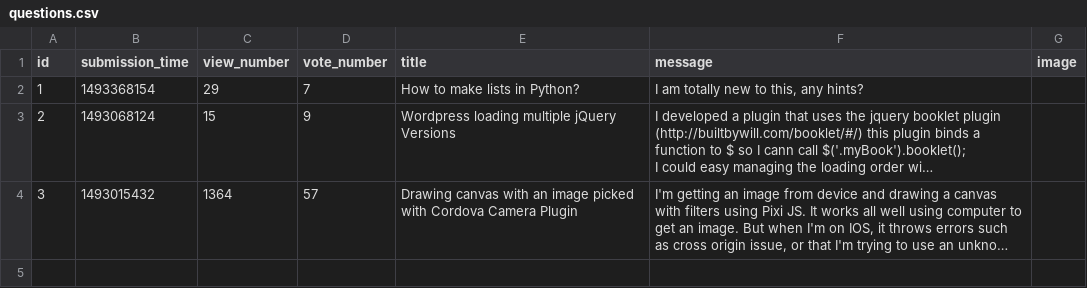
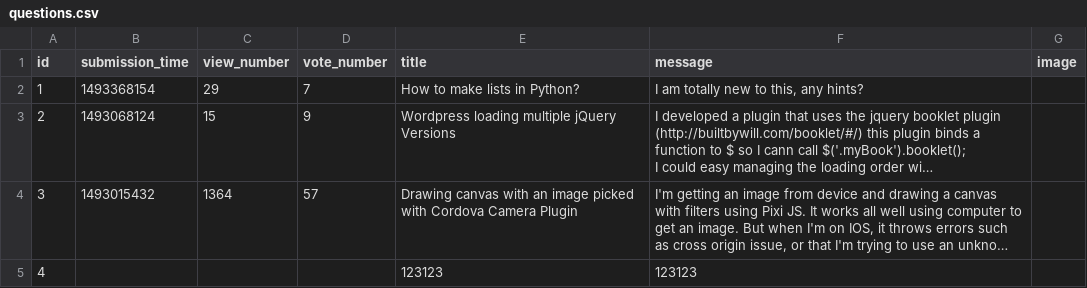
Before and after one commit to benedekhalaj/ask-mate-3-python-benedekhalaj, a CSV file: data/questions.csv, drawn as a sheet; long unchanged cells end in …; the diff names each change by its address in the sheet, - before the commit and + after, or states it on an @@ line.

```diff
--- a/data/questions.csv
+++ b/data/questions.csv
+row 5: 4 |  |  |  | 123123 | 123123
```
Also changed, not shown: 1 other file.
